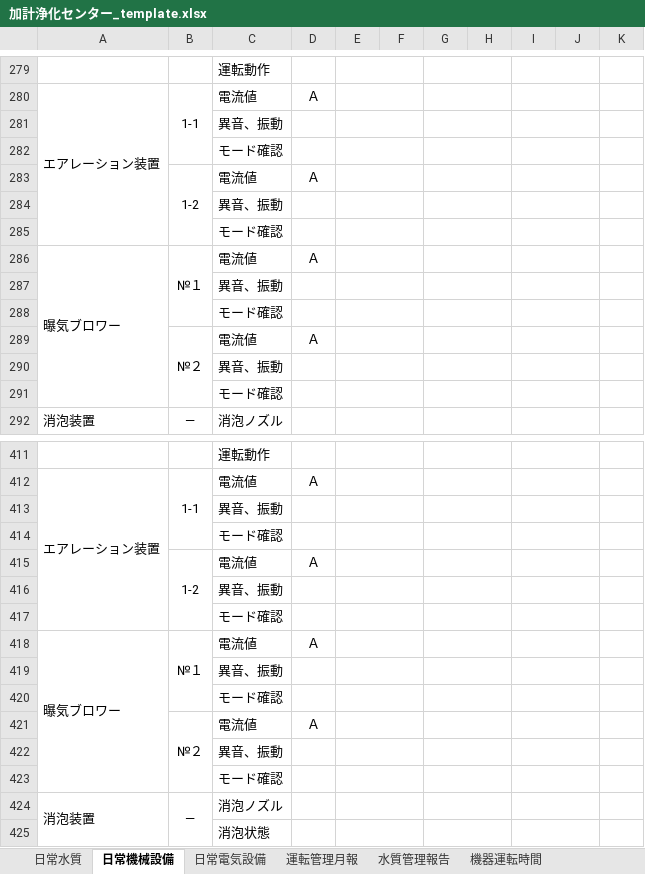
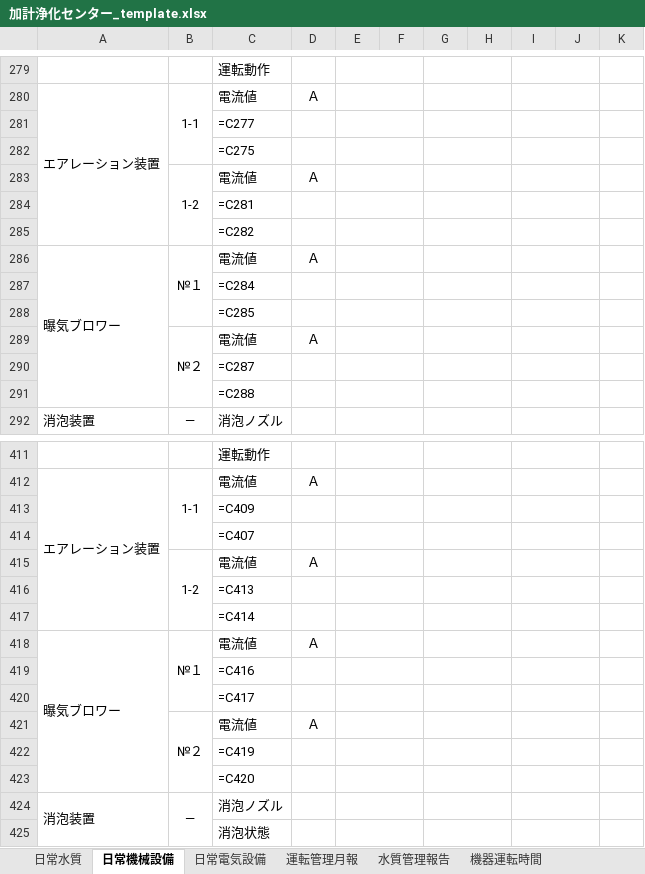
Before and after one commit to cpkanri/kake, an Excel workbook: 加計浄化センター_template.xlsx, sheet 日常機械設備, drawn as a sheet; only a part is shown, gaps mark what is left out; values as stored, in another font and other column widths than the file's, no borders; formulas without a stored value are shown as written; the diff covers the shown part only; the diff names each change by its address in the sheet, - before the commit and + after, or states it on an @@ line.

```diff
--- a/加計浄化センター_template.xlsx (sheet 日常機械設備)
+++ b/加計浄化センター_template.xlsx (sheet 日常機械設備)
-C281: 異音、振動
+C281: =C277
-C282: モード確認
+C282: =C275
-C284: 異音、振動
+C284: =C281
-C285: モード確認
+C285: =C282
-C287: 異音、振動
+C287: =C284
-C288: モード確認
+C288: =C285
-C290: 異音、振動
+C290: =C287
-C291: モード確認
+C291: =C288
-C413: 異音、振動
+C413: =C409
-C414: モード確認
+C414: =C407
-C416: 異音、振動
+C416: =C413
-C417: モード確認
+C417: =C414
-C419: 異音、振動
+C419: =C416
-C420: モード確認
+C420: =C417
-C422: 異音、振動
+C422: =C419
-C423: モード確認
+C423: =C420
```
Also changed, not shown: 58 edited cells elsewhere in this sheet, sheet 水質管理報告, sheet 運転管理月報, sheet 日常電気設備, sheet 日常水質, 1 other file.
